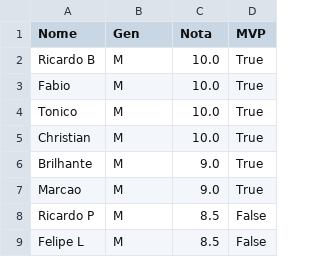
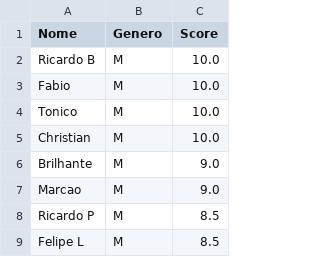
Before and after one commit to dvilardi/sl-times-volei-l8, a CSV file: known_players.csv, drawn as a sheet; only a part is shown; the diff names each change by its address in the sheet, - before the commit and + after, or states it on an @@ line.

Commit message:
Auto MVP (score >= 9)

```diff
--- a/known_players.csv
+++ b/known_players.csv
-column D (MVP), rows 2-9: True | True | True | True | True | True | False | False
-B1: Gen
+B1: Genero
-C1: Nota
+C1: Score
```
Also changed, not shown: 1 other file.
